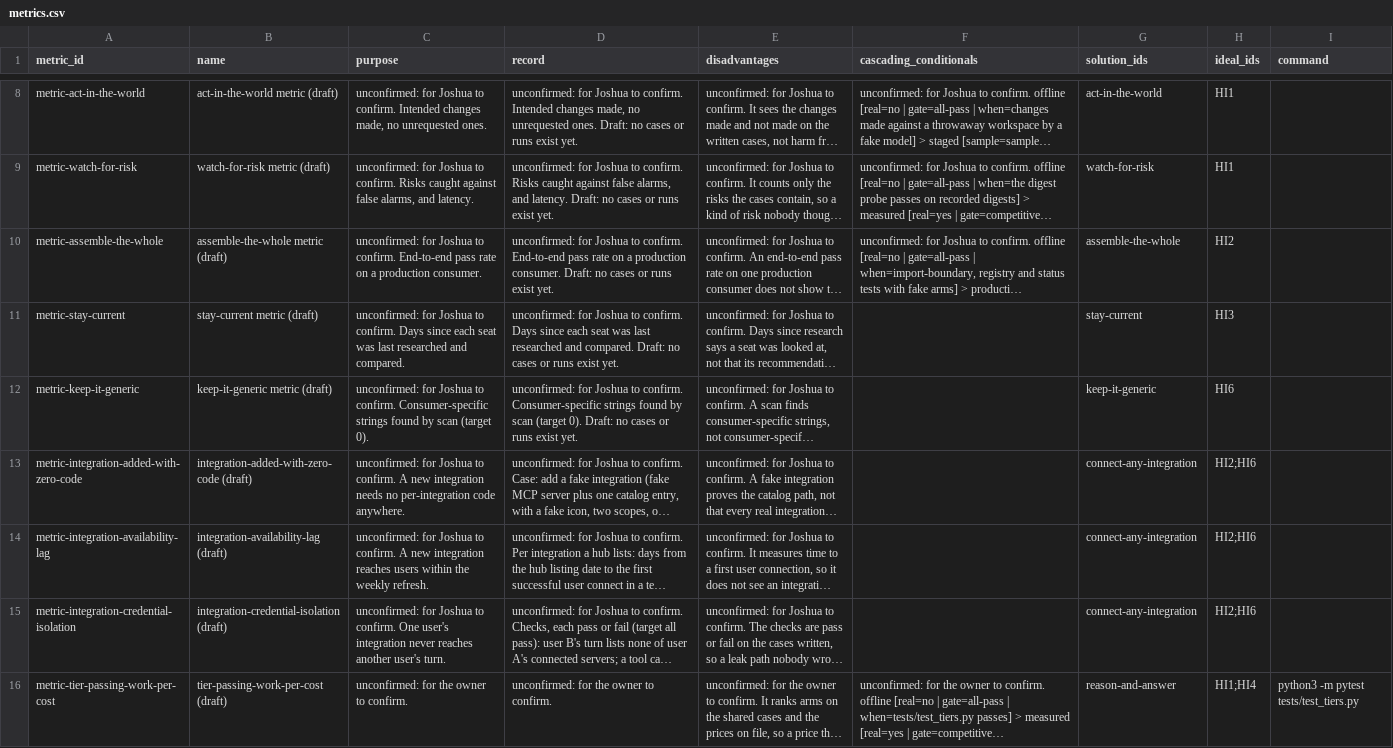
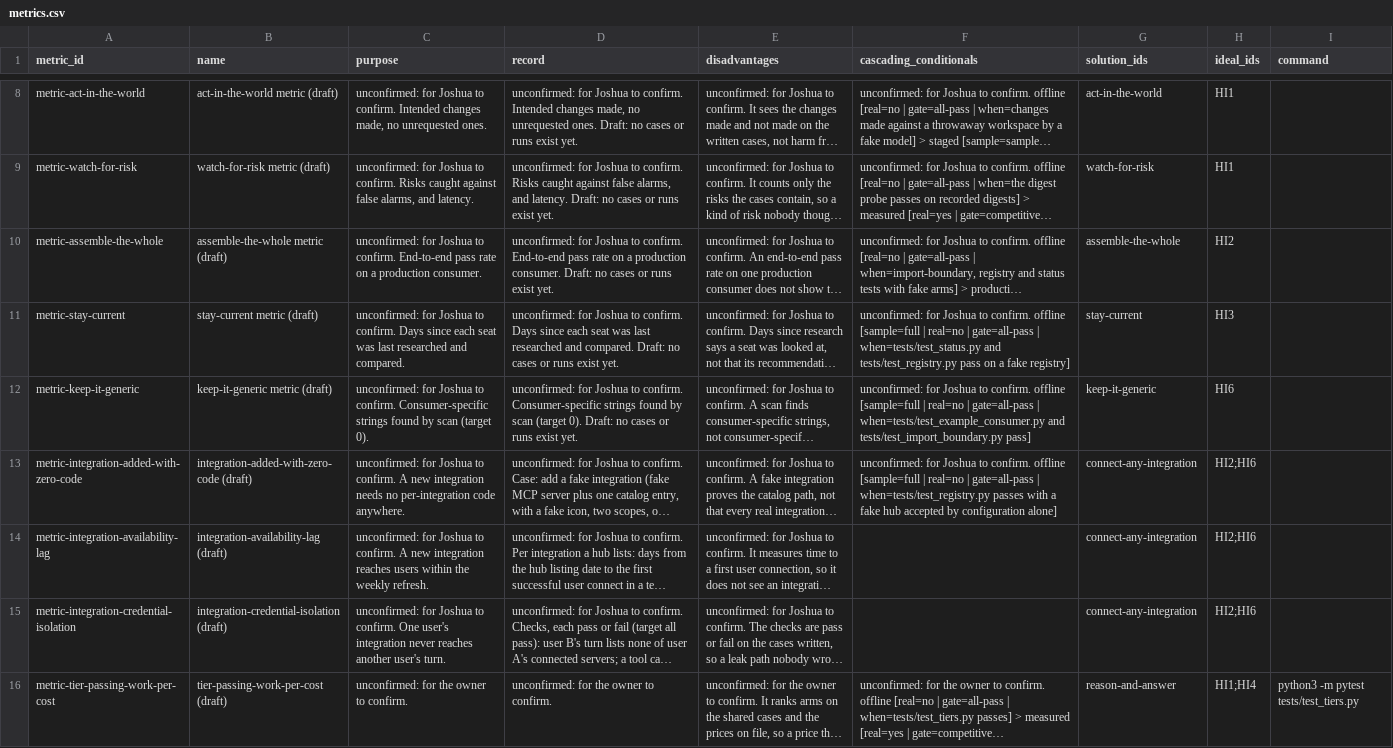
Before and after one commit to SpiritualData/ai-hub-of-hubs-structure, a CSV file: esoi/metrics.csv, drawn as a sheet; only a part is shown, gaps mark what is left out; long unchanged cells end in …; the diff covers the shown part only; the diff names each change by its address in the sheet, - before the commit and + after, or states it on an @@ line.

```diff
--- a/esoi/metrics.csv
+++ b/esoi/metrics.csv
-F11 (cascading_conditionals): (empty)
+F11 (cascading_conditionals): unconfirmed: for Joshua to confirm. offline [sample=full | real=no | gate=all-pass | when=tests/test_status.py and tests/test_registry.py pass on a fake registry]
-F12 (cascading_conditionals): (empty)
+F12 (cascading_conditionals): unconfirmed: for Joshua to confirm. offline [sample=full | real=no | gate=all-pass | when=tests/test_example_consumer.py and tests/test_import_boundary.py pass]
-F13 (cascading_conditionals): (empty)
+F13 (cascading_conditionals): unconfirmed: for Joshua to confirm. offline [sample=full | real=no | gate=all-pass | when=tests/test_registry.py passes with a fake hub accepted by configuration alone]
```
Also changed, not shown: 3 edited cells elsewhere in this file.
